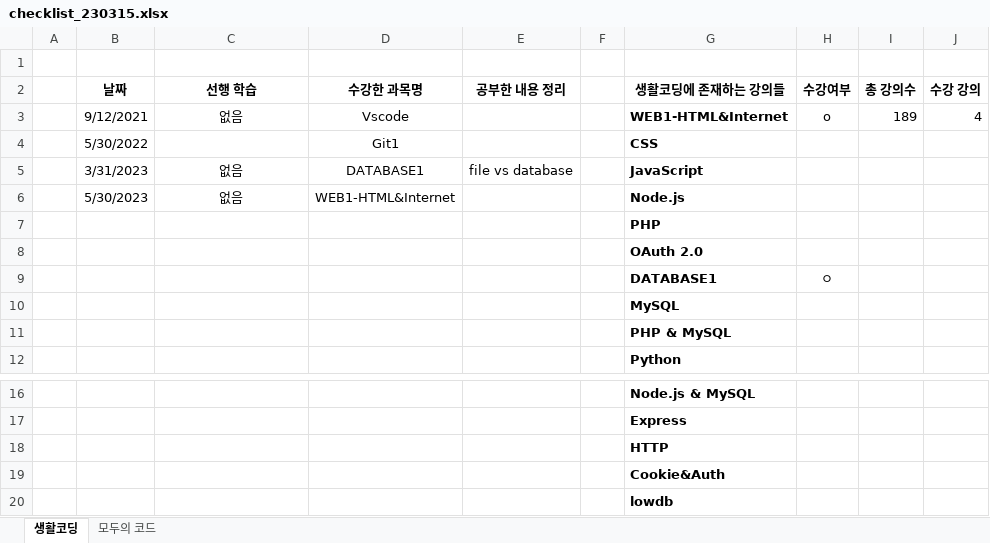
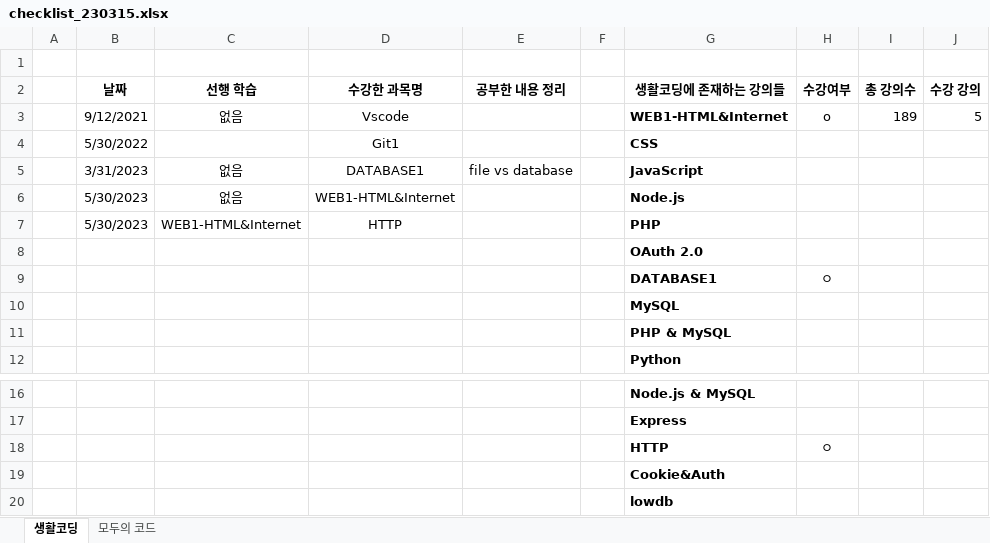
Before and after one commit to DawnteaStudio/conquer_egoing, an Excel workbook: checklist_230315.xlsx, sheet 생활코딩, drawn as a sheet; only a part is shown, gaps mark what is left out; values as stored, in another font and other column widths than the file's, no borders; removed rows and columns are numbered as before the commit, all else as after; the diff names each change by its address in the sheet, - before the commit and + after, or states it on an @@ line.

Commit message:
Update checklist_230315.xlsx

```diff
--- a/checklist_230315.xlsx (sheet 생활코딩)
+++ b/checklist_230315.xlsx (sheet 생활코딩)
-J3 (수강 강의): 4
+J3 (수강 강의): 5
-row 7:  |  |  |  |  |  | PHP
+row 7:  | 5/30/2023 | WEB1-HTML&Internet | HTTP |  |  | PHP
-H18 (수강여부): (empty)
+H18 (수강여부): ㅇ
```
